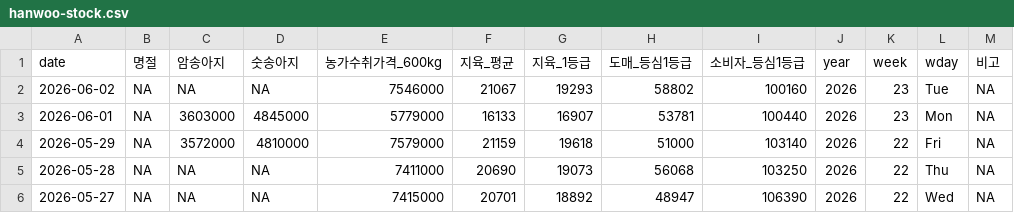
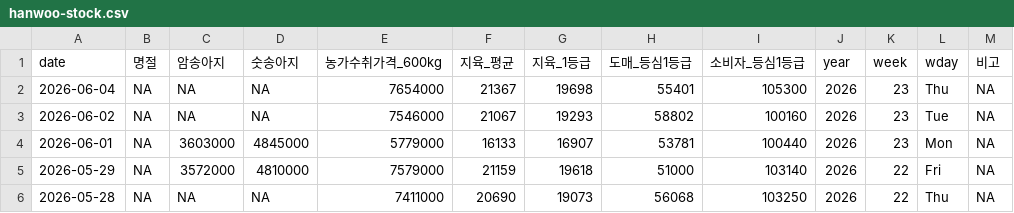
Before and after one commit to YoungjunNa/ekape-parsing, a CSV file: data_hanwoo_stock/hanwoo-stock.csv, drawn as a sheet; only a part is shown; the shorter side is filled out with more unchanged rows.

```diff
--- a/data_hanwoo_stock/hanwoo-stock.csv
+++ b/data_hanwoo_stock/hanwoo-stock.csv
@@ -1,2 +1,3 @@
 "date","명절","암송아지","숫송아지","농가수취가격_600kg","지육_평균","지육_1등급","도매_등심1등급","소비자_등심1등급","year","week","wday","비고"
+2026-06-04,NA,NA,NA,7654000,21367,19698,55401,105300,2026,23,"Thu",NA
 2026-06-02,NA,NA,NA,7546000,21067,19293,58802,100160,2026,23,"Tue",NA
```
Also changed, not shown: data_hanwoo_stock/hanwoo-forecast.csv, 2 other files.
